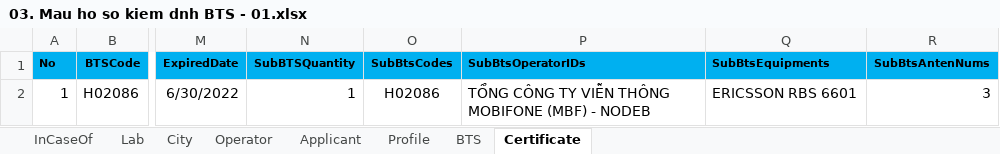
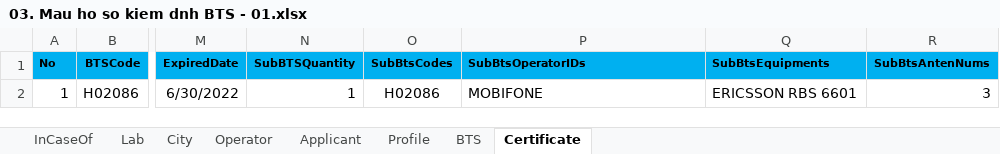
Before and after one commit to tckhanh/BTS, an Excel workbook: BTS.Web/ImportData/03. Mau ho so kiem dnh BTS - 01.xlsx, sheet Certificate, drawn as a sheet; only a part is shown, gaps mark what is left out; values as stored, in another font and other column widths than the file's, no borders; the diff names each change by its address in the sheet, - before the commit and + after, or states it on an @@ line.

```diff
--- a/BTS.Web/ImportData/03. Mau ho so kiem dnh BTS - 01.xlsx (sheet Certificate)
+++ b/BTS.Web/ImportData/03. Mau ho so kiem dnh BTS - 01.xlsx (sheet Certificate)
-P2 (SubBtsOperatorIDs): TỔNG CÔNG TY VIỄN THÔNG MOBIFONE (MBF) - NODEB
+P2 (SubBtsOperatorIDs): MOBIFONE
```
Also changed, not shown: 42 other files.
